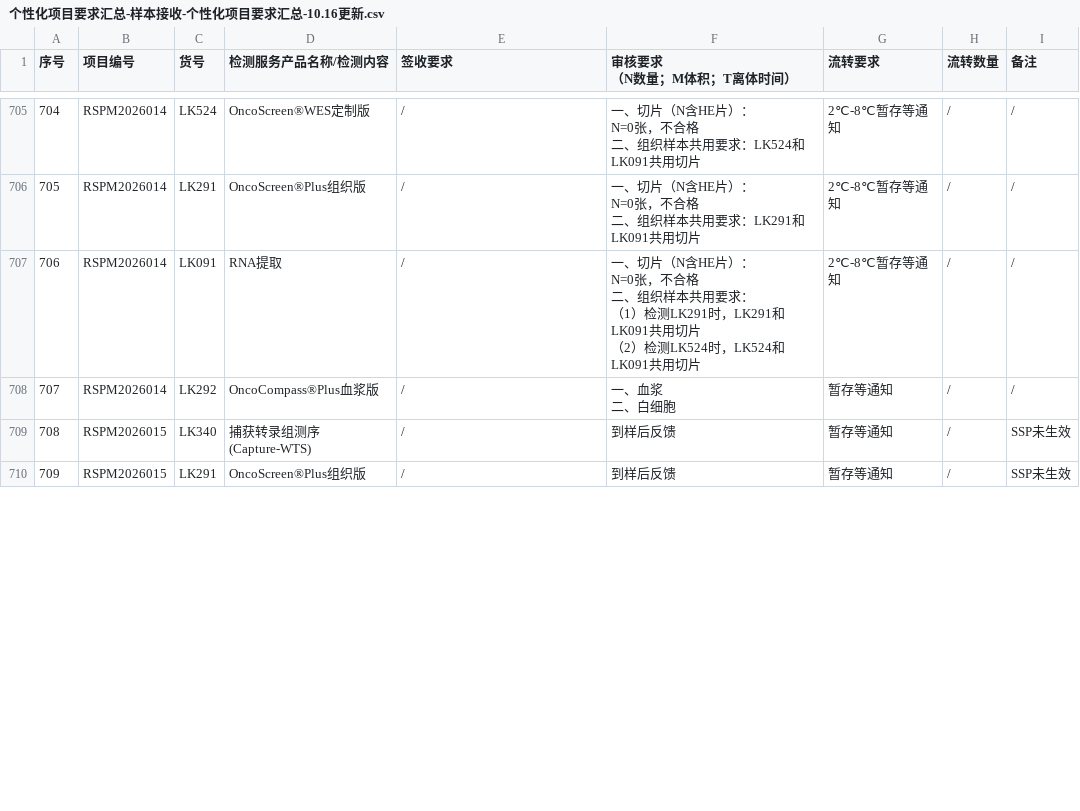
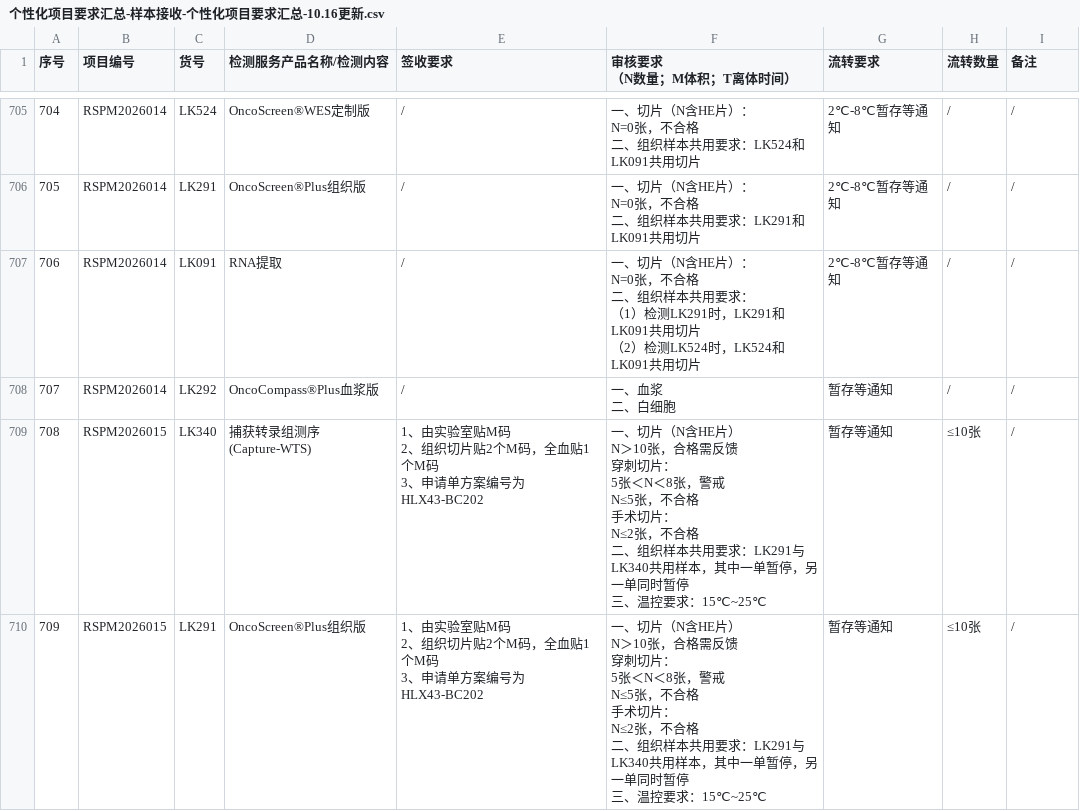
Before and after one commit to sy2924/project-qc-data, a CSV file: 个性化项目要求汇总-样本接收-个性化项目要求汇总-10.16更新.csv, drawn as a sheet; only a part is shown, gaps mark what is left out; the diff covers the shown part only.

Commit message:
Update 个性化项目要求汇总-样本接收-个性化项目要求汇总-10.16更新.csv

```diff
--- a/个性化项目要求汇总-样本接收-个性化项目要求汇总-10.16更新.csv
+++ b/个性化项目要求汇总-样本接收-个性化项目要求汇总-10.16更新.csv
@@ -3250,3 +3251,23 @@ N=0张，不合格
 二、白细胞","暂存等通知","/","/"
-"708","RSPM2026015","LK340","捕获转录组测序(Capture-WTS)","/","到样后反馈","暂存等通知","/","SSP未生效"
-"709","RSPM2026015","LK291","OncoScreen®Plus组织版","/","到样后反馈","暂存等通知","/","SSP未生效"
+"708","RSPM2026015","LK340","捕获转录组测序(Capture-WTS)","1、由实验室贴M码
+2、组织切片贴2个M码，全血贴1个M码
+3、申请单方案编号为HLX43-BC202","一、切片（N含HE片）
+N＞10张，合格需反馈
+穿刺切片：
+5张＜N＜8张，警戒
+N≤5张，不合格
+手术切片：
+N≤2张，不合格
+二、组织样本共用要求：LK291与LK340共用样本，其中一单暂停，另一单同时暂停
+三、温控要求：15℃~25℃","暂存等通知","≤10张","/"
+"709","RSPM2026015","LK291","OncoScreen®Plus组织版","1、由实验室贴M码
+2、组织切片贴2个M码，全血贴1个M码
+3、申请单方案编号为HLX43-BC202","一、切片（N含HE片）
+N＞10张，合格需反馈
+穿刺切片：
+5张＜N＜8张，警戒
+N≤5张，不合格
+手术切片：
+N≤2张，不合格
+二、组织样本共用要求：LK291与LK340共用样本，其中一单暂停，另一单同时暂停
+三、温控要求：15℃~25℃","暂存等通知","≤10张","/"
```
Also changed, not shown: 4 edited cells elsewhere in this file.
